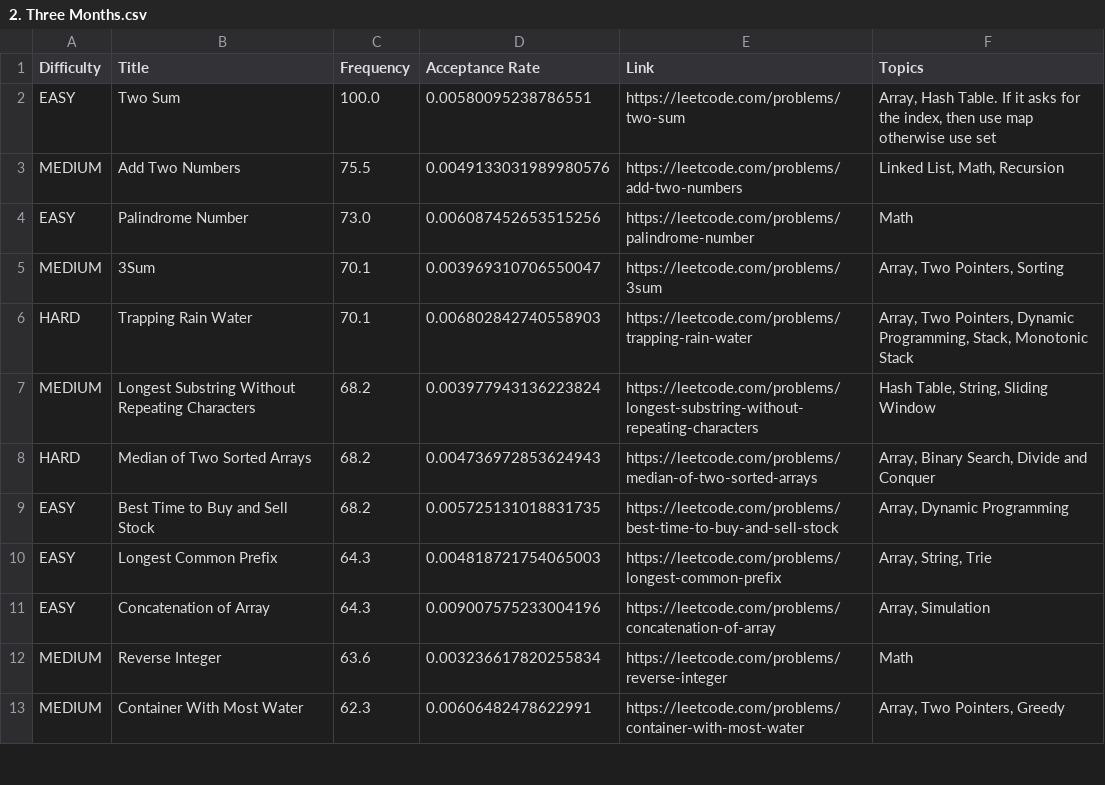
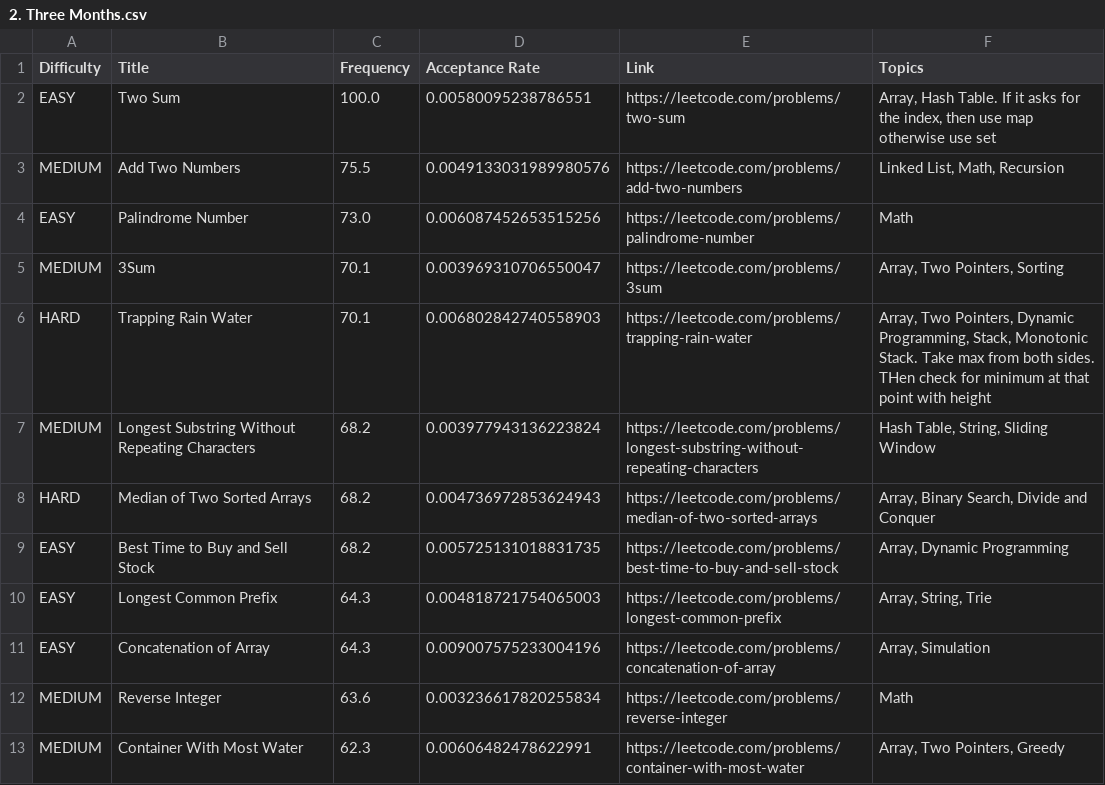
Before and after one commit to nikita01gwl/leetcode-company-wise-problems, a CSV file: Google/2. Three Months.csv, drawn as a sheet; only a part is shown.

Commit message:
Update 2. Three Months.csv

```diff
--- a/Google/2. Three Months.csv
+++ b/Google/2. Three Months.csv
@@ -5,3 +5,3 @@ EASY,Palindrome Number,73.0,0.006087452653515256,https://leetcode.com/problems/p
 MEDIUM,3Sum,70.1,0.003969310706550047,https://leetcode.com/problems/3sum,"Array, Two Pointers, Sorting"
-HARD,Trapping Rain Water,70.1,0.006802842740558903,https://leetcode.com/problems/trapping-rain-water,"Array, Two Pointers, Dynamic Programming, Stack, Monotonic Stack"
+HARD,Trapping Rain Water,70.1,0.006802842740558903,https://leetcode.com/problems/trapping-rain-water,"Array, Two Pointers, Dynamic Programming, Stack, Monotonic Stack. Take max from both sides. THen check for minimum at that point with height"
 MEDIUM,Longest Substring Without Repeating Characters,68.2,0.003977943136223824,https://leetcode.com/problems/longest-substring-without-repeating-characters,"Hash Table, String, Sliding Window"
```
